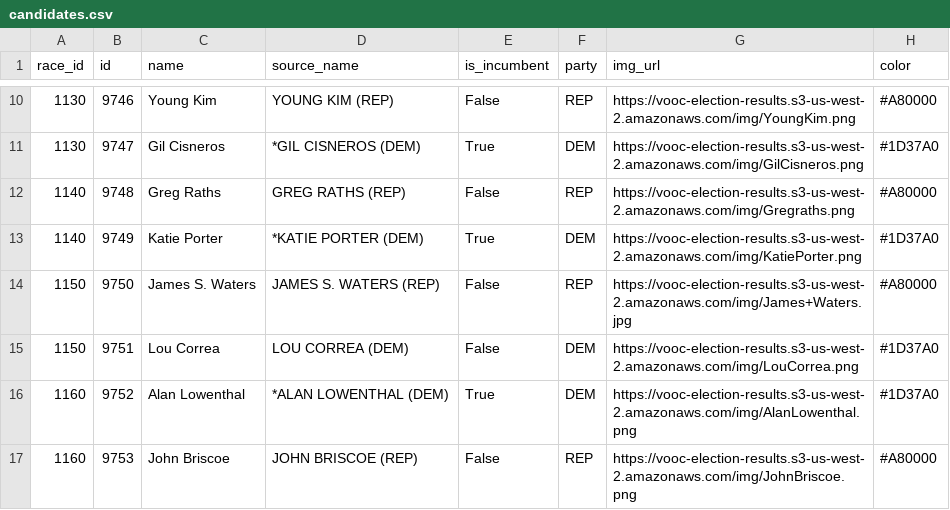
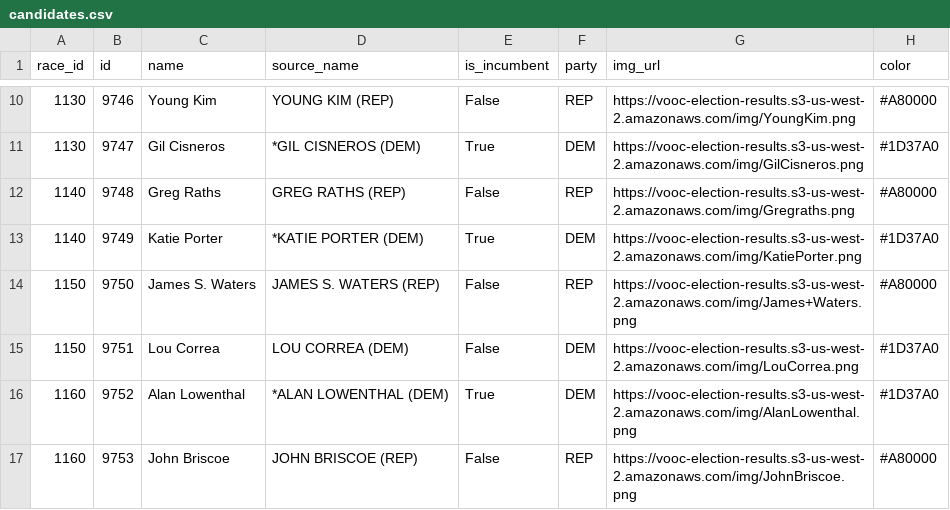
Before and after one commit to rji-futures-lab/vooc-election-results, a CSV file: metadata/candidates.csv, drawn as a sheet; only a part is shown, gaps mark what is left out.

```diff
--- a/metadata/candidates.csv
+++ b/metadata/candidates.csv
@@ -13,3 +13,3 @@ race_id,id,name,source_name,is_incumbent,party,img_url,color
 1140,9749,Katie Porter,*KATIE PORTER (DEM),True,DEM,https://vooc-election-results.s3-us-west-2.amazonaws.com/img/KatiePorter.png,#1D37A0
-1150,9750,James S. Waters,JAMES S. WATERS (REP),False,REP,https://vooc-election-results.s3-us-west-2.amazonaws.com/img/James+Waters.jpg,#A80000
+1150,9750,James S. Waters,JAMES S. WATERS (REP),False,REP,https://vooc-election-results.s3-us-west-2.amazonaws.com/img/James+Waters.png,#A80000
 1150,9751,Lou Correa,LOU CORREA (DEM),False,DEM,https://vooc-election-results.s3-us-west-2.amazonaws.com/img/LouCorrea.png,#1D37A0
```
Also changed, not shown: metadata/imgs.csv, 1 other file.
